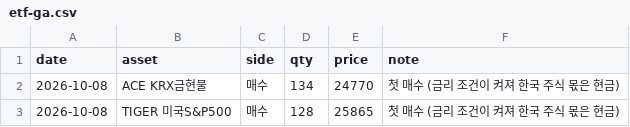
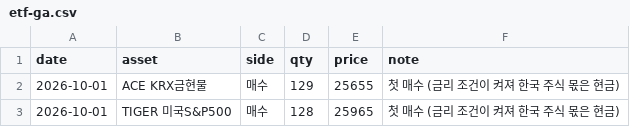
Before and after one commit to onekey-invest/onekey-invest.github.io, a CSV file: data/trades/etf-ga.csv, drawn as a sheet.

```diff
--- a/data/trades/etf-ga.csv
+++ b/data/trades/etf-ga.csv
@@ -1,3 +1,3 @@
 date,asset,side,qty,price,note
-2026-10-08,ACE KRX금현물,매수,134,24770,첫 매수 (금리 조건이 켜져 한국 주식 몫은 현금)
-2026-10-08,TIGER 미국S&P500,매수,128,25865,첫 매수 (금리 조건이 켜져 한국 주식 몫은 현금)
+2026-10-01,ACE KRX금현물,매수,129,25655,첫 매수 (금리 조건이 켜져 한국 주식 몫은 현금)
+2026-10-01,TIGER 미국S&P500,매수,128,25965,첫 매수 (금리 조건이 켜져 한국 주식 몫은 현금)
```
Also changed, not shown: data/trades/etf-na.csv, 8 other files.
